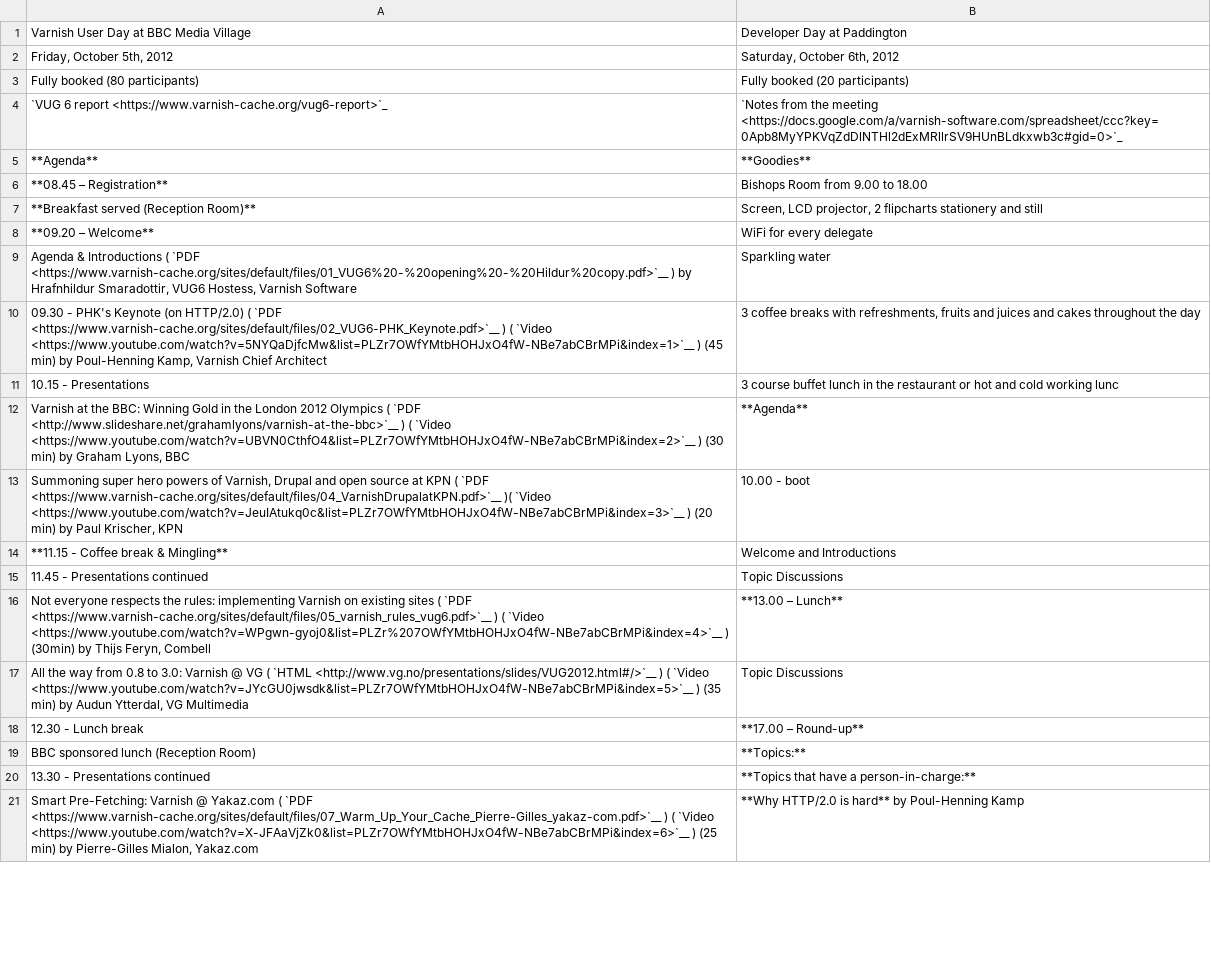
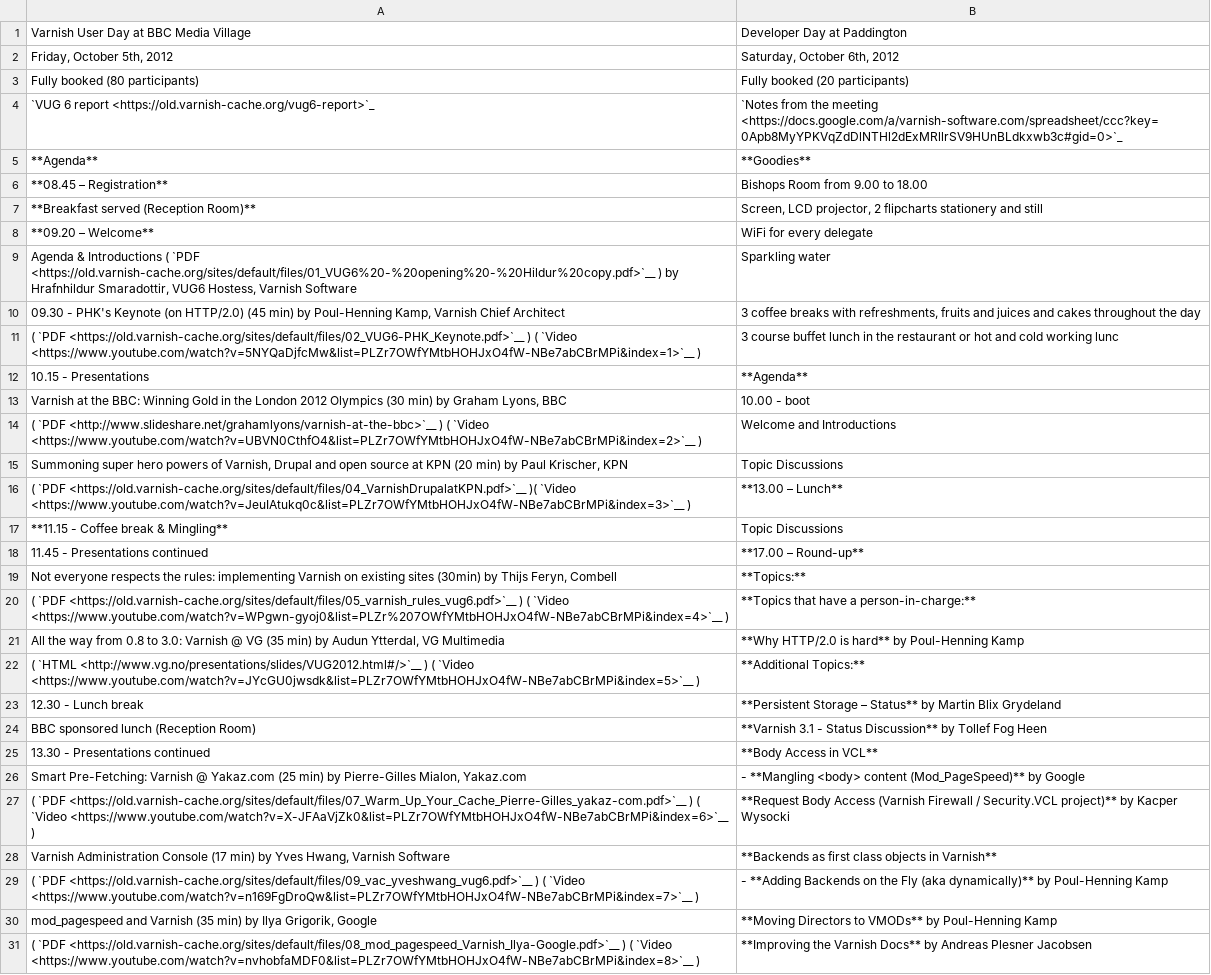
Before and after one commit to staiyeba/homepage, a CSV file: R1/source/news/tables/vug6_table1.csv, drawn as a sheet; only a part is shown; removed rows and columns are numbered as before the commit, all else as after; the diff covers the shown part only; the diff names each change by its address in the sheet, - before the commit and + after, or states it on an @@ line.

```diff
--- a/R1/source/news/tables/vug6_table1.csv
+++ b/R1/source/news/tables/vug6_table1.csv
-A4: …6 report <https://www.varnish-cache.org/vug6-report>`_
+A4: …6 report <https://old.varnish-cache.org/vug6-report>`_
-A9: …( `PDF <https://www.varnish-cache.org/sites/default/files/01_VUG6%20-%20opening%20-%20Hildur%20copy.pdf>`__ ) by…
+A9: …( `PDF <https://old.varnish-cache.org/sites/default/files/01_VUG6%20-%20opening%20-%20Hildur%20copy.pdf>`__ ) by…
-A10: …(on HTTP/2.0) ( `PDF <https://www.varnish-cache.org/sites/default/files/02_VUG6-PHK_Keynote.pdf>`__ ) ( `Video <https://www.youtube.com/watch?v=5NYQaDjfcMw&list=PLZr7OWfYMtbHOHJxO4fW-NBe7abCBrMPi&index=1>`__ ) (45 min)…
+A10: …(on HTTP/2.0) (45 min)…
+row 11: ( `PDF <https://old.varnish-cache.org/sites/default/files/02_VUG6-PHK_Keynote.pdf>`__ ) ( `Video <https://www.youtube.com/watch?v=5NYQaDjfcMw&list=PLZr7OWfYMtbHOHJxO4fW-NBe7abCBrMPi&index=1>`__ ) | 3 course buffet lunch in the restaurant or hot and cold working lunc
-B12: 3 course buffet lunch in the restaurant or hot and cold working lunc
+B12: **Agenda**
-row 12: Varnish at the BBC: Winning Gold in the London 2012 Olympics ( `PDF <http://www.slideshare.net/grahamlyons/varnish-at-the-bbc>`__ ) ( `Video <https://www.youtube.com/watch?v=UBVN0CthfO4&list=PLZr7OWfYMtbHOHJxO4fW-NBe7abCBrMPi&index=2>`__ ) (30 min) by Graham Lyons, BBC | **Agenda**
-A13: Summoning super hero powers of Varnish, Drupal and open source at KPN ( `PDF <https://www.varnish-cache.org/sites/default/files/04_VarnishDrupalatKPN.pdf>`__ )( `Video <https://www.youtube.com/watch?v=JeuIAtukq0c&list=PLZr7OWfYMtbHOHJxO4fW-NBe7abCBrMPi&index=3>`__ ) (20 min) by Paul Krischer, KPN
+A13: Varnish at the BBC: Winning Gold in the London 2012 Olympics (30 min) by Graham Lyons, BBC
+row 14: ( `PDF <http://www.slideshare.net/grahamlyons/varnish-at-the-bbc>`__ ) ( `Video <https://www.youtube.com/watch?v=UBVN0CthfO4&list=PLZr7OWfYMtbHOHJxO4fW-NBe7abCBrMPi&index=2>`__ ) | Welcome and Introductions
+row 15: Summoning super hero powers of Varnish, Drupal and open source at KPN (20 min) by Paul Krischer, KPN | Topic Discussions
+row 16: ( `PDF <https://old.varnish-cache.org/sites/default/files/04_VarnishDrupalatKPN.pdf>`__ )( `Video <https://www.youtube.com/watch?v=JeuIAtukq0c&list=PLZr7OWfYMtbHOHJxO4fW-NBe7abCBrMPi&index=3>`__ ) | **13.00 – Lunch**
-B17: Welcome and Introductions
+B17: Topic Discussions
-B18: Topic Discussions
+B18: **17.00 – Round-up**
-row 16: Not everyone respects the rules: implementing Varnish on existing sites ( `PDF <https://www.varnish-cache.org/sites/default/files/05_varnish_rules_vug6.pdf>`__ ) ( `Video <https://www.youtube.com/watch?v=WPgwn-gyoj0&list=PLZr%207OWfYMtbHOHJxO4fW-NBe7abCBrMPi&index=4>`__ ) (30min) by Thijs Feryn, Combell | **13.00 – Lunch**
-row 17: All the way from 0.8 to 3.0: Varnish @ VG ( `HTML <http://www.vg.no/presentations/slides/VUG2012.html#/>`__ ) ( `Video <https://www.youtube.com/watch?v=JYcGU0jwsdk&list=PLZr7OWfYMtbHOHJxO4fW-NBe7abCBrMPi&index=5>`__ ) (35 min) by Audun Ytterdal, VG Multimedia | Topic Discussions
+row 19: Not everyone respects the rules: implementing Varnish on existing sites (30min) by Thijs Feryn, Combell | **Topics:**
+row 20: ( `PDF <https://old.varnish-cache.org/sites/default/files/05_varnish_rules_vug6.pdf>`__ ) ( `Video <https://www.youtube.com/watch?v=WPgwn-gyoj0&list=PLZr%207OWfYMtbHOHJxO4fW-NBe7abCBrMPi&index=4>`__ ) | **Topics that have a person-in-charge:**
+row 21: All the way from 0.8 to 3.0: Varnish @ VG (35 min) by Audun Ytterdal, VG Multimedia | **Why HTTP/2.0 is hard** by Poul-Henning Kamp
+row 22: ( `HTML <http://www.vg.no/presentations/slides/VUG2012.html#/>`__ ) ( `Video <https://www.youtube.com/watch?v=JYcGU0jwsdk&list=PLZr7OWfYMtbHOHJxO4fW-NBe7abCBrMPi&index=5>`__ ) | **Additional Topics:**
-B23: **17.00 – Round-up**
+B23: **Persistent Storage – Status** by Martin Blix Grydeland
-B24: **Topics:**
+B24: **Varnish 3.1 - Status Discussion** by Tollef Fog Heen
-B25: **Topics that have a person-in-charge:**
+B25: **Body Access in VCL**
-row 21: Smart Pre-Fetching: Varnish @ Yakaz.com ( `PDF <https://www.varnish-cache.org/sites/default/files/07_Warm_Up_Your_Cache_Pierre-Gilles_yakaz-com.pdf>`__ ) ( `Video <https://www.youtube.com/watch?v=X-JFAaVjZk0&list=PLZr7OWfYMtbHOHJxO4fW-NBe7abCBrMPi&index=6>`__ ) (25 min) by Pierre-Gilles Mialon, Yakaz.com | **Why HTTP/2.0 is hard** by Poul-Henning Kamp
+row 26: Smart Pre-Fetching: Varnish @ Yakaz.com (25 min) by Pierre-Gilles Mialon, Yakaz.com | - **Mangling <body> content (Mod_PageSpeed)** by Google
+row 27: ( `PDF <https://old.varnish-cache.org/sites/default/files/07_Warm_Up_Your_Cache_Pierre-Gilles_yakaz-com.pdf>`__ ) ( `Video <https://www.youtube.com/watch?v=X-JFAaVjZk0&list=PLZr7OWfYMtbHOHJxO4fW-NBe7abCBrMPi&index=6>`__ ) | **Request Body Access (Varnish Firewall / Security.VCL project)** by Kacper Wysocki
+row 28: Varnish Administration Console (17 min) by Yves Hwang, Varnish Software | **Backends as first class objects in Varnish**
+row 29: ( `PDF <https://old.varnish-cache.org/sites/default/files/09_vac_yveshwang_vug6.pdf>`__ ) ( `Video <https://www.youtube.com/watch?v=n169FgDroQw&list=PLZr7OWfYMtbHOHJxO4fW-NBe7abCBrMPi&index=7>`__ ) | - **Adding Backends on the Fly (aka dynamically)** by Poul-Henning Kamp
+row 30: mod_pagespeed and Varnish (35 min) by Ilya Grigorik, Google | **Moving Directors to VMODs** by Poul-Henning Kamp
+row 31: ( `PDF <https://old.varnish-cache.org/sites/default/files/08_mod_pagespeed_Varnish_Ilya-Google.pdf>`__ ) ( `Video <https://www.youtube.com/watch?v=nvhobfaMDF0&list=PLZr7OWfYMtbHOHJxO4fW-NBe7abCBrMPi&index=8>`__ ) | **Improving the Varnish Docs** by Andreas Plesner Jacobsen
```
Also changed, not shown: 3 added rows, 5 removed rows and 12 edited cells elsewhere in this file, R1/source/news/tables/vug10_table2.csv, R1/source/news/tables/vug10_table3.csv, 13 other files.
